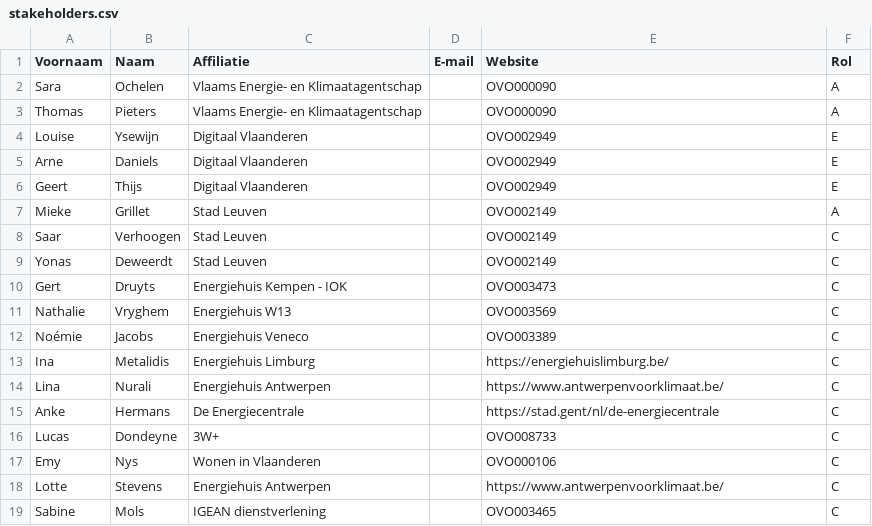
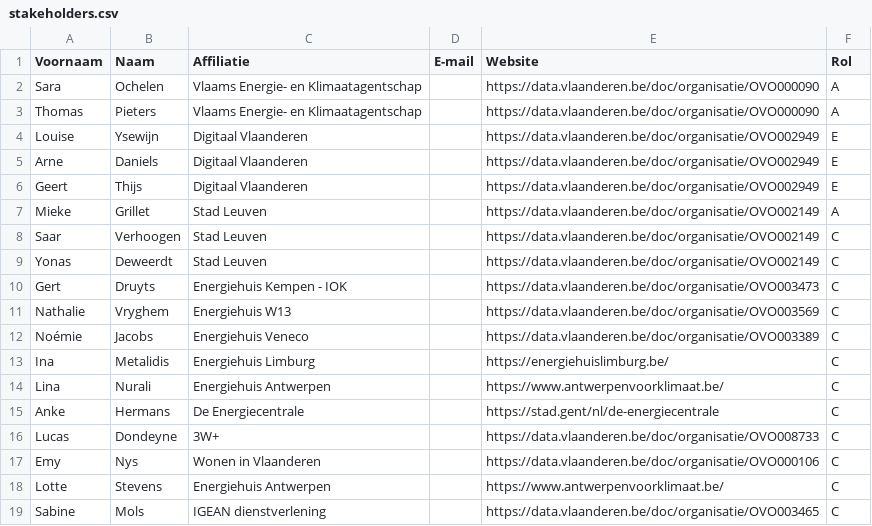
Before and after one commit to Informatievlaanderen/OSLOthema-energiehuis, a CSV file: stakeholders.csv, drawn as a sheet.

Commit message:
Update stakeholders.csv

```diff
--- a/stakeholders.csv
+++ b/stakeholders.csv
@@ -1,13 +1,13 @@
 Voornaam;Naam;Affiliatie;E-mail;Website;Rol
-Sara;Ochelen;Vlaams Energie- en Klimaatagentschap;;OVO000090;A
-Thomas;Pieters;Vlaams Energie- en Klimaatagentschap;;OVO000090;A
-Louise;Ysewijn;Digitaal Vlaanderen;;OVO002949;E
-Arne;Daniels;Digitaal Vlaanderen;;OVO002949;E
-Geert;Thijs;Digitaal Vlaanderen;;OVO002949;E
-Mieke;Grillet;Stad Leuven;;OVO002149;A
-Saar;Verhoogen;Stad Leuven;;OVO002149;C
-Yonas;Deweerdt;Stad Leuven;;OVO002149;C
-Gert;Druyts;Energiehuis Kempen - IOK;;OVO003473;C
-Nathalie;Vryghem;Energiehuis W13;;OVO003569;C
-Noémie;Jacobs;Energiehuis Veneco;;OVO003389;C
+Sara;Ochelen;Vlaams Energie- en Klimaatagentschap;;https://data.vlaanderen.be/doc/organisatie/OVO000090;A
+Thomas;Pieters;Vlaams Energie- en Klimaatagentschap;;https://data.vlaanderen.be/doc/organisatie/OVO000090;A
+Louise;Ysewijn;Digitaal Vlaanderen;;https://data.vlaanderen.be/doc/organisatie/OVO002949;E
+Arne;Daniels;Digitaal Vlaanderen;;https://data.vlaanderen.be/doc/organisatie/OVO002949;E
+Geert;Thijs;Digitaal Vlaanderen;;https://data.vlaanderen.be/doc/organisatie/OVO002949;E
+Mieke;Grillet;Stad Leuven;;https://data.vlaanderen.be/doc/organisatie/OVO002149;A
+Saar;Verhoogen;Stad Leuven;;https://data.vlaanderen.be/doc/organisatie/OVO002149;C
+Yonas;Deweerdt;Stad Leuven;;https://data.vlaanderen.be/doc/organisatie/OVO002149;C
+Gert;Druyts;Energiehuis Kempen - IOK;;https://data.vlaanderen.be/doc/organisatie/OVO003473;C
+Nathalie;Vryghem;Energiehuis W13;;https://data.vlaanderen.be/doc/organisatie/OVO003569;C
+Noémie;Jacobs;Energiehuis Veneco;;https://data.vlaanderen.be/doc/organisatie/OVO003389;C
 Ina;Metalidis;Energiehuis Limburg;;https://energiehuislimburg.be/;C
@@ -15,5 +15,5 @@ Lina;Nurali;Energiehuis Antwerpen;;https://www.antwerpenvoorklimaat.be/;C
 Anke;Hermans;De Energiecentrale;;https://stad.gent/nl/de-energiecentrale;C
-Lucas;Dondeyne;3W+;;OVO008733;C
-Emy;Nys;Wonen in Vlaanderen;;OVO000106;C
+Lucas;Dondeyne;3W+;;https://data.vlaanderen.be/doc/organisatie/OVO008733;C
+Emy;Nys;Wonen in Vlaanderen;;https://data.vlaanderen.be/doc/organisatie/OVO000106;C
 Lotte;Stevens;Energiehuis Antwerpen;;https://www.antwerpenvoorklimaat.be/;C
-Sabine;Mols;IGEAN dienstverlening;;OVO003465;C
+Sabine;Mols;IGEAN dienstverlening;;https://data.vlaanderen.be/doc/organisatie/OVO003465;C
```
